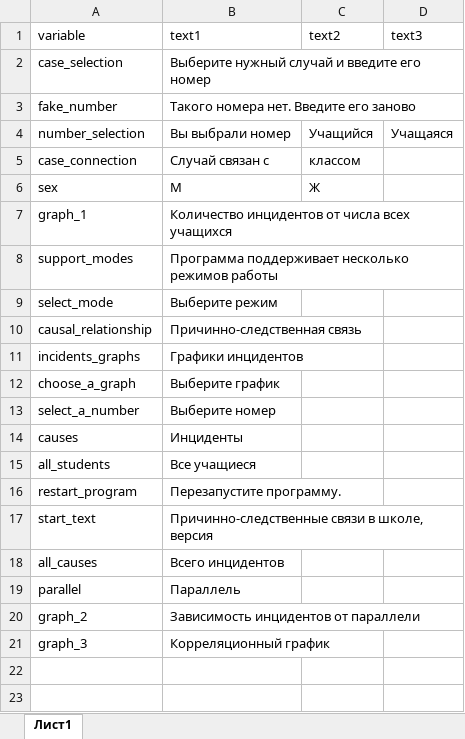
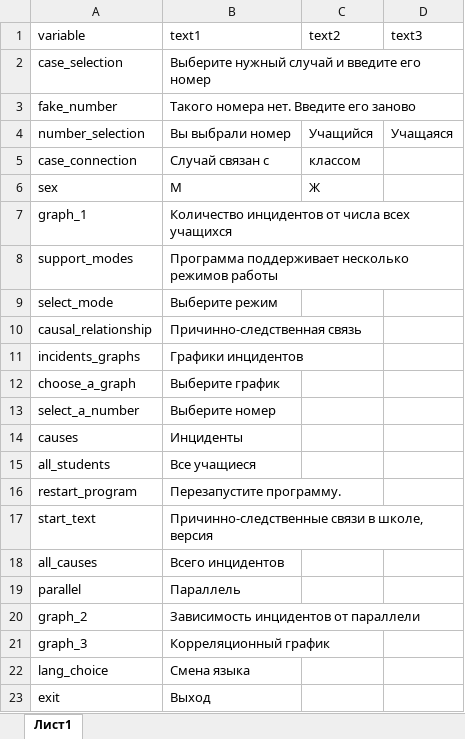
Before and after one commit to ariollex/causal-relationships, an Excel workbook: languages/strings_ru-RU.xlsx, sheet Лист1, drawn as a sheet; values as stored, in another font and other column widths than the file's, no borders; the diff names each change by its address in the sheet, - before the commit and + after, or states it on an @@ line.

Commit message:
Добавил опции смены языка и выхода из программы в вывод меню

```diff
--- a/languages/strings_ru-RU.xlsx (sheet Лист1)
+++ b/languages/strings_ru-RU.xlsx (sheet Лист1)
+row 22: lang_choice | Смена языка
+row 23: exit | Выход
```
Also changed, not shown: languages/strings_en-US.xlsx, 1 other file.
